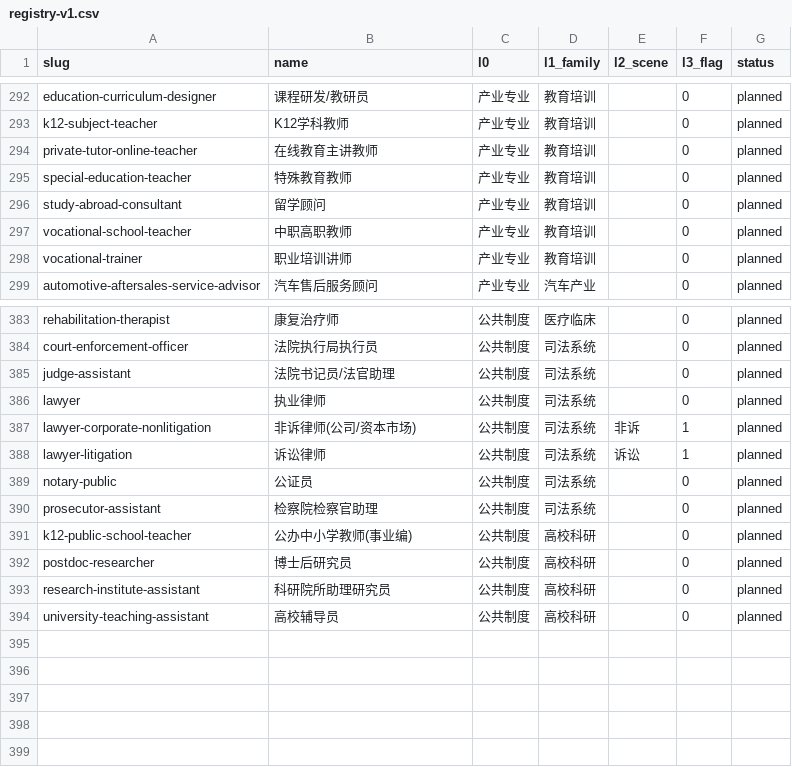
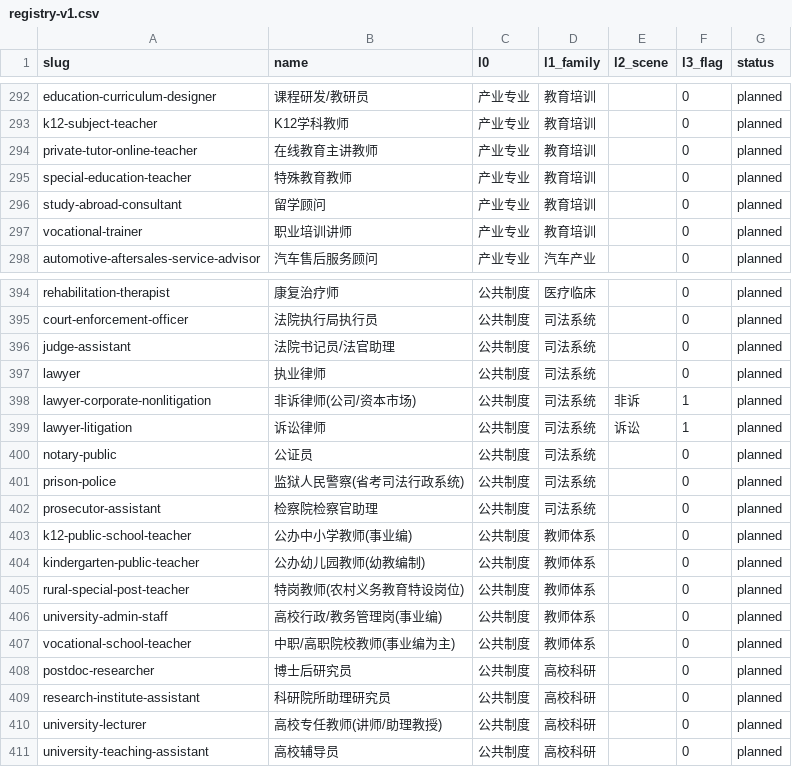
Before and after one commit to Jaydenlk/HR, a CSV file: data/occupations/registry-v1.csv, drawn as a sheet; only a part is shown, gaps mark what is left out; the diff covers the shown part only.

```diff
--- a/data/occupations/registry-v1.csv
+++ b/data/occupations/registry-v1.csv
@@ -296,3 +296,2 @@ special-education-teacher,特殊教育教师,产业专业,教育培训,,0,planne
 study-abroad-consultant,留学顾问,产业专业,教育培训,,0,planned
-vocational-school-teacher,中职高职教师,产业专业,教育培训,,0,planned
 vocational-trainer,职业培训讲师,产业专业,教育培训,,0,planned
@@ -389,6 +400,12 @@ lawyer-litigation,诉讼律师,公共制度,司法系统,诉讼,1,planned
 notary-public,公证员,公共制度,司法系统,,0,planned
+prison-police,监狱人民警察(省考司法行政系统),公共制度,司法系统,,0,planned
 prosecutor-assistant,检察院检察官助理,公共制度,司法系统,,0,planned
-k12-public-school-teacher,公办中小学教师(事业编),公共制度,高校科研,,0,planned
+k12-public-school-teacher,公办中小学教师(事业编),公共制度,教师体系,,0,planned
+kindergarten-public-teacher,公办幼儿园教师(幼教编制),公共制度,教师体系,,0,planned
+rural-special-post-teacher,特岗教师(农村义务教育特设岗位),公共制度,教师体系,,0,planned
+university-admin-staff,高校行政/教务管理岗(事业编),公共制度,教师体系,,0,planned
+vocational-school-teacher,中职/高职院校教师(事业编为主),公共制度,教师体系,,0,planned
 postdoc-researcher,博士后研究员,公共制度,高校科研,,0,planned
 research-institute-assistant,科研院所助理研究员,公共制度,高校科研,,0,planned
+university-lecturer,高校专任教师(讲师/助理教授),公共制度,高校科研,,0,planned
 university-teaching-assistant,高校辅导员,公共制度,高校科研,,0,planned
```
Also changed, not shown: 12 added rows, 2 moved rows and 1 edited cell elsewhere in this file.
